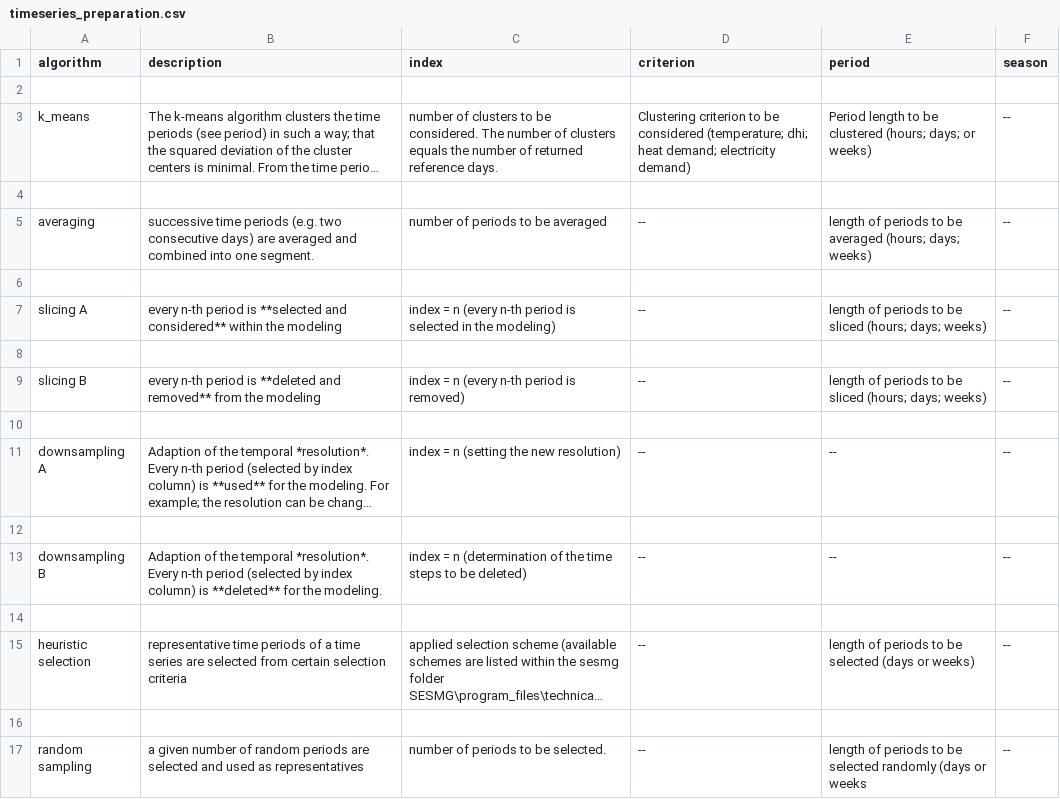
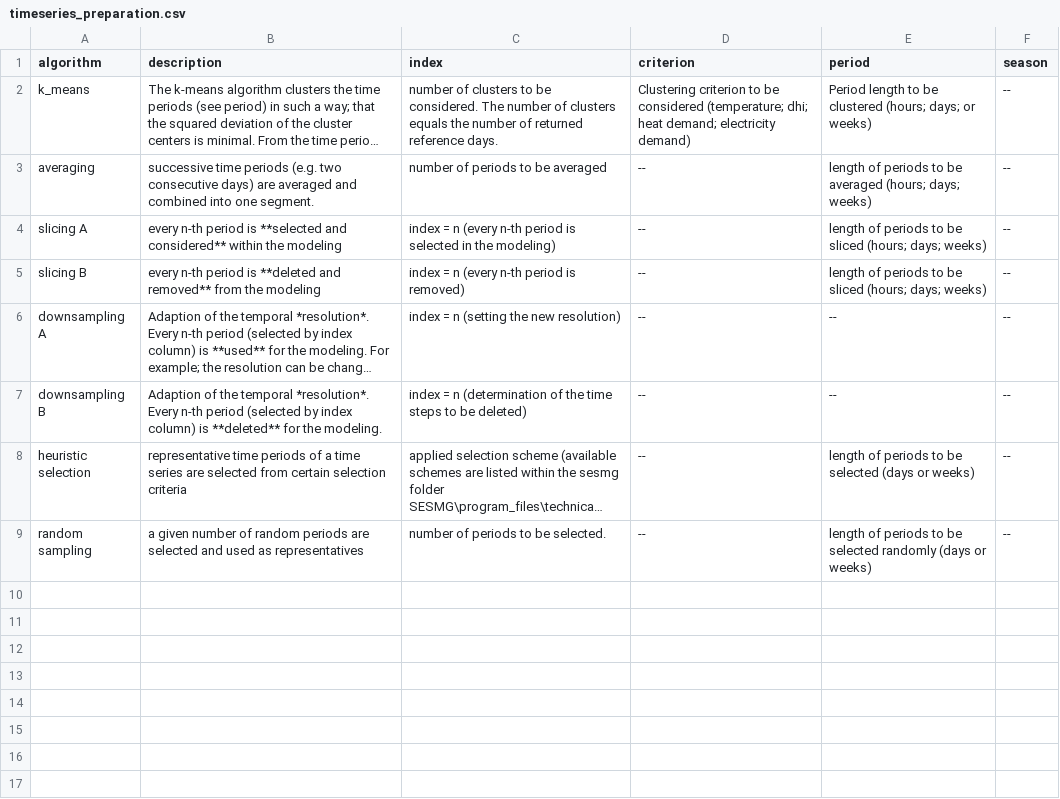
Before and after one commit to SESMG/SESMG, a CSV file: docs/csv/timeseries_preparation.csv, drawn as a sheet; long unchanged cells end in …; removed rows and columns are numbered as before the commit, all else as after; the diff names each change by its address in the sheet, - before the commit and + after, or states it on an @@ line.

Commit message:
Update timeseries_preparation.csv

```diff
--- a/docs/csv/timeseries_preparation.csv
+++ b/docs/csv/timeseries_preparation.csv
-row 2: (empty)
-row 4: (empty)
-row 6: (empty)
-row 8: (empty)
-row 10: (empty)
-row 12: (empty)
-row 14: (empty)
-row 16: (empty)
-E9 (period): …(days or weeks
+E9 (period): …(days or weeks)
```
